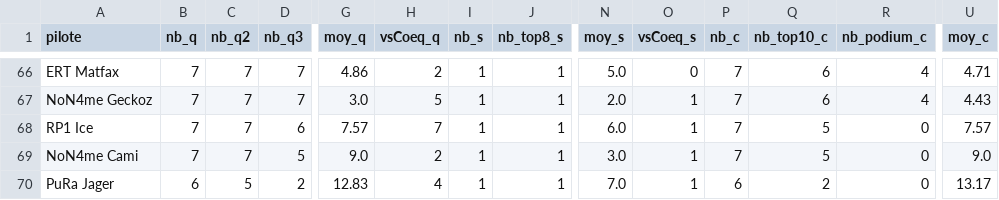
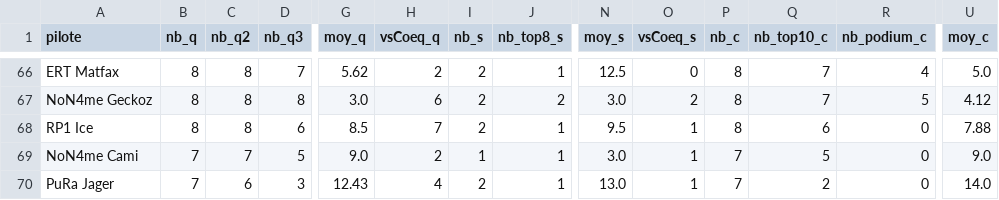
Before and after one commit to RaavenBZH/RP1_Fantasy, a CSV file: s7/stats.csv, drawn as a sheet; only a part is shown, gaps mark what is left out; the diff covers the shown part only; the diff names each change by its address in the sheet, - before the commit and + after, or states it on an @@ line.

```diff
--- a/s7/stats.csv
+++ b/s7/stats.csv
-B66:B68 (nb_q): 7
+B66:B68 (nb_q): 8
-C66:C68 (nb_q2): 7
+C66:C68 (nb_q2): 8
-G66 (moy_q): 4.86
+G66 (moy_q): 5.62
-I66:I68 (nb_s): 1
+I66:I68 (nb_s): 2
-N66 (moy_s): 5.0
+N66 (moy_s): 12.5
-P66:P68 (nb_c): 7
+P66:P68 (nb_c): 8
-Q66:Q67 (nb_top10_c): 6
+Q66:Q67 (nb_top10_c): 7
-U66 (moy_c): 4.71
+U66 (moy_c): 5.0
-D67 (nb_q3): 7
+D67 (nb_q3): 8
-H67 (vsCoeq_q): 5
+H67 (vsCoeq_q): 6
-J67 (nb_top8_s): 1
+J67 (nb_top8_s): 2
-N67 (moy_s): 2.0
+N67 (moy_s): 3.0
-O67 (vsCoeq_s): 1
+O67 (vsCoeq_s): 2
-R67 (nb_podium_c): 4
+R67 (nb_podium_c): 5
-U67 (moy_c): 4.43
+U67 (moy_c): 4.12
-G68 (moy_q): 7.57
+G68 (moy_q): 8.5
-N68 (moy_s): 6.0
+N68 (moy_s): 9.5
-Q68 (nb_top10_c): 5
+Q68 (nb_top10_c): 6
-U68 (moy_c): 7.57
+U68 (moy_c): 7.88
-B70 (nb_q): 6
+B70 (nb_q): 7
-C70 (nb_q2): 5
+C70 (nb_q2): 6
-D70 (nb_q3): 2
+D70 (nb_q3): 3
-G70 (moy_q): 12.83
+G70 (moy_q): 12.43
-I70 (nb_s): 1
+I70 (nb_s): 2
-N70 (moy_s): 7.0
+N70 (moy_s): 13.0
-P70 (nb_c): 6
+P70 (nb_c): 7
-U70 (moy_c): 13.17
+U70 (moy_c): 14.0
```
Also changed, not shown: 1 added row, 1 removed row and 113 edited cells elsewhere in this file, s7/sorties.csv, 1 other file.
